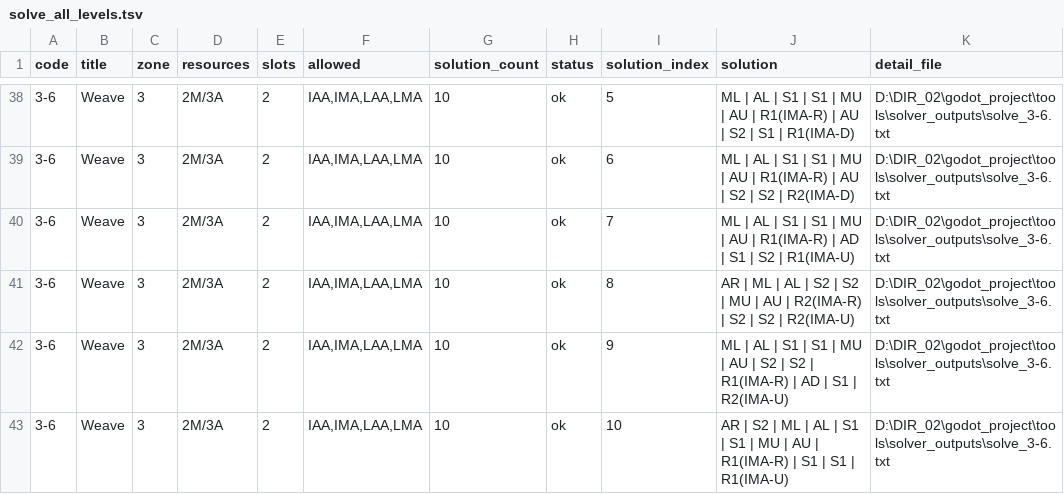
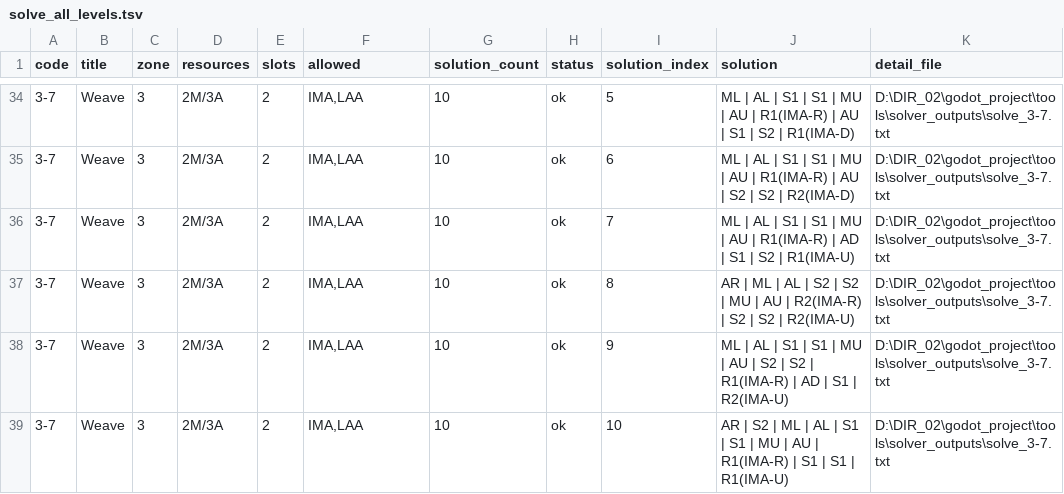
Before and after one commit to Periodev/DIR, a TSV file: godot_project/tools/solver_outputs/solve_all_levels.tsv, drawn as a sheet; only a part is shown, gaps mark what is left out; the diff covers the shown part only.

```diff
--- a/godot_project/tools/solver_outputs/solve_all_levels.tsv
+++ b/godot_project/tools/solver_outputs/solve_all_levels.tsv
@@ -38,6 +34,6 @@ code	title	zone	resources	slots	allowed	solution_count	status	solution_index	sol
-3-6	Weave	3	2M/3A	2	IAA,IMA,LAA,LMA	10	ok	5	ML | AL | S1 | S1 | MU | AU | R1(IMA-R) | AU | S2 | S1 | R1(IMA-D)	D:\DIR_02\godot_project\tools\solver_outputs\solve_3-6.txt
-3-6	Weave	3	2M/3A	2	IAA,IMA,LAA,LMA	10	ok	6	ML | AL | S1 | S1 | MU | AU | R1(IMA-R) | AU | S2 | S2 | R2(IMA-D)	D:\DIR_02\godot_project\tools\solver_outputs\solve_3-6.txt
-3-6	Weave	3	2M/3A	2	IAA,IMA,LAA,LMA	10	ok	7	ML | AL | S1 | S1 | MU | AU | R1(IMA-R) | AD | S1 | S2 | R1(IMA-U)	D:\DIR_02\godot_project\tools\solver_outputs\solve_3-6.txt
-3-6	Weave	3	2M/3A	2	IAA,IMA,LAA,LMA	10	ok	8	AR | ML | AL | S2 | S2 | MU | AU | R2(IMA-R) | S2 | S2 | R2(IMA-U)	D:\DIR_02\godot_project\tools\solver_outputs\solve_3-6.txt
-3-6	Weave	3	2M/3A	2	IAA,IMA,LAA,LMA	10	ok	9	ML | AL | S1 | S1 | MU | AU | S2 | S2 | R1(IMA-R) | AD | S1 | R2(IMA-U)	D:\DIR_02\godot_project\tools\solver_outputs\solve_3-6.txt
-3-6	Weave	3	2M/3A	2	IAA,IMA,LAA,LMA	10	ok	10	AR | S2 | ML | AL | S1 | S1 | MU | AU | R1(IMA-R) | S1 | S1 | R1(IMA-U)	D:\DIR_02\godot_project\tools\solver_outputs\solve_3-6.txt
+3-7	Weave	3	2M/3A	2	IMA,LAA	10	ok	5	ML | AL | S1 | S1 | MU | AU | R1(IMA-R) | AU | S1 | S2 | R1(IMA-D)	D:\DIR_02\godot_project\tools\solver_outputs\solve_3-7.txt
+3-7	Weave	3	2M/3A	2	IMA,LAA	10	ok	6	ML | AL | S1 | S1 | MU | AU | R1(IMA-R) | AU | S2 | S2 | R2(IMA-D)	D:\DIR_02\godot_project\tools\solver_outputs\solve_3-7.txt
+3-7	Weave	3	2M/3A	2	IMA,LAA	10	ok	7	ML | AL | S1 | S1 | MU | AU | R1(IMA-R) | AD | S1 | S2 | R1(IMA-U)	D:\DIR_02\godot_project\tools\solver_outputs\solve_3-7.txt
+3-7	Weave	3	2M/3A	2	IMA,LAA	10	ok	8	AR | ML | AL | S2 | S2 | MU | AU | R2(IMA-R) | S2 | S2 | R2(IMA-U)	D:\DIR_02\godot_project\tools\solver_outputs\solve_3-7.txt
+3-7	Weave	3	2M/3A	2	IMA,LAA	10	ok	9	ML | AL | S1 | S1 | MU | AU | S2 | S2 | R1(IMA-R) | AD | S1 | R2(IMA-U)	D:\DIR_02\godot_project\tools\solver_outputs\solve_3-7.txt
+3-7	Weave	3	2M/3A	2	IMA,LAA	10	ok	10	AR | S2 | ML | AL | S1 | S1 | MU | AU | R1(IMA-R) | S1 | S1 | R1(IMA-U)	D:\DIR_02\godot_project\tools\solver_outputs\solve_3-7.txt
```
Also changed, not shown: 1 added row, 5 removed rows and 34 edited cells elsewhere in this file, 11 other files.
